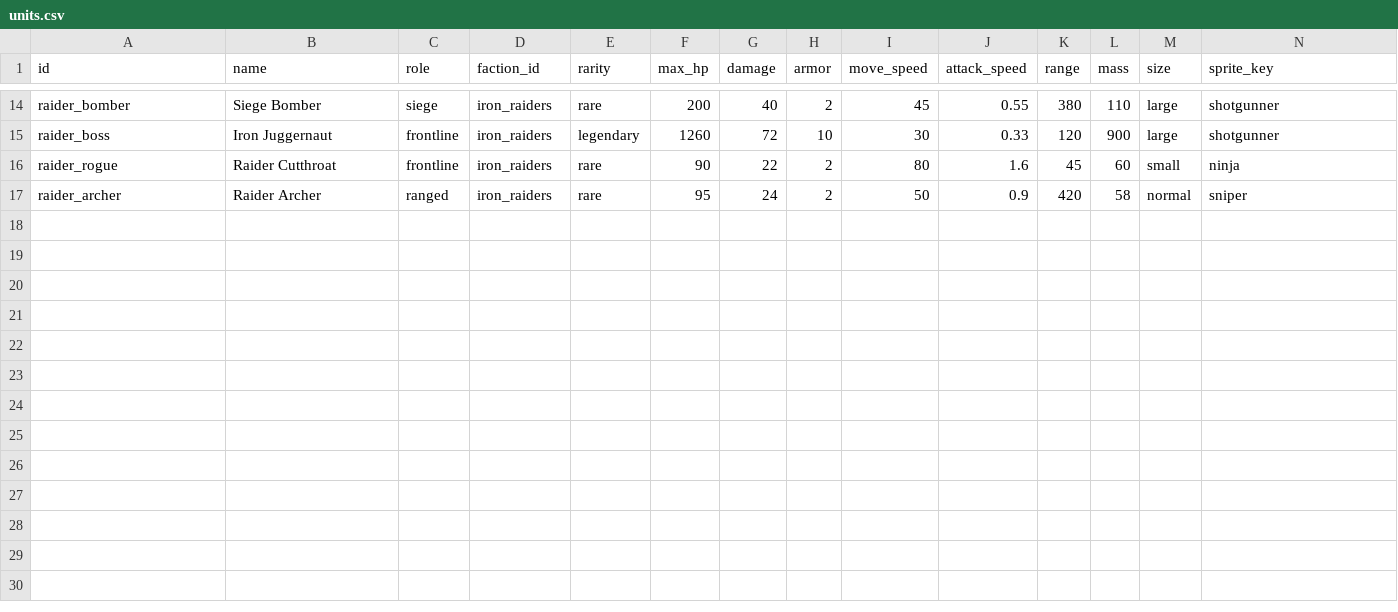
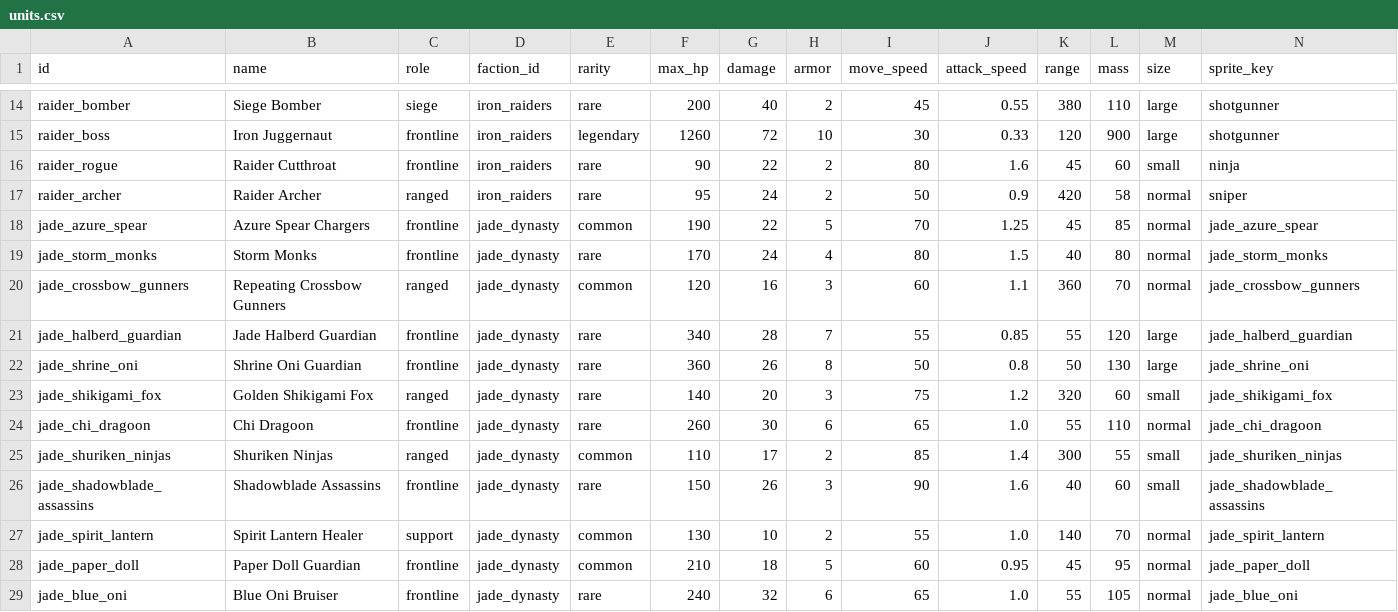
Before and after one commit to ElricStormking/ProjectConquerer, a CSV file: public/data/units.csv, drawn as a sheet; only a part is shown, gaps mark what is left out; rows hold the shown columns only; the diff names each change by its address in the sheet, - before the commit and + after, or states it on an @@ line.

Commit message:
Add CC framework and Jade stun visuals

```diff
--- a/public/data/units.csv
+++ b/public/data/units.csv
+row 18: jade_azure_spear | Azure Spear Chargers | frontline | jade_dynasty | common | 190 | 22 | 5 | 70 | 1.25 | 45 | 85 | normal | jade_azure_spear
+row 19: jade_storm_monks | Storm Monks | frontline | jade_dynasty | rare | 170 | 24 | 4 | 80 | 1.5 | 40 | 80 | normal | jade_storm_monks
+row 20: jade_crossbow_gunners | Repeating Crossbow Gunners | ranged | jade_dynasty | common | 120 | 16 | 3 | 60 | 1.1 | 360 | 70 | normal | jade_crossbow_gunners
+row 21: jade_halberd_guardian | Jade Halberd Guardian | frontline | jade_dynasty | rare | 340 | 28 | 7 | 55 | 0.85 | 55 | 120 | large | jade_halberd_guardian
+row 22: jade_shrine_oni | Shrine Oni Guardian | frontline | jade_dynasty | rare | 360 | 26 | 8 | 50 | 0.8 | 50 | 130 | large | jade_shrine_oni
+row 23: jade_shikigami_fox | Golden Shikigami Fox | ranged | jade_dynasty | rare | 140 | 20 | 3 | 75 | 1.2 | 320 | 60 | small | jade_shikigami_fox
+row 24: jade_chi_dragoon | Chi Dragoon | frontline | jade_dynasty | rare | 260 | 30 | 6 | 65 | 1.0 | 55 | 110 | normal | jade_chi_dragoon
+row 25: jade_shuriken_ninjas | Shuriken Ninjas | ranged | jade_dynasty | common | 110 | 17 | 2 | 85 | 1.4 | 300 | 55 | small | jade_shuriken_ninjas
+row 26: jade_shadowblade_assassins | Shadowblade Assassins | frontline | jade_dynasty | rare | 150 | 26 | 3 | 90 | 1.6 | 40 | 60 | small | jade_shadowblade_assassins
+row 27: jade_spirit_lantern | Spirit Lantern Healer | support | jade_dynasty | common | 130 | 10 | 2 | 55 | 1.0 | 140 | 70 | normal | jade_spirit_lantern
+row 28: jade_paper_doll | Paper Doll Guardian | frontline | jade_dynasty | common | 210 | 18 | 5 | 60 | 0.95 | 45 | 95 | normal | jade_paper_doll
+row 29: jade_blue_oni | Blue Oni Bruiser | frontline | jade_dynasty | rare | 240 | 32 | 6 | 65 | 1.0 | 55 | 105 | normal | jade_blue_oni
```
Also changed, not shown: 14 other files.
